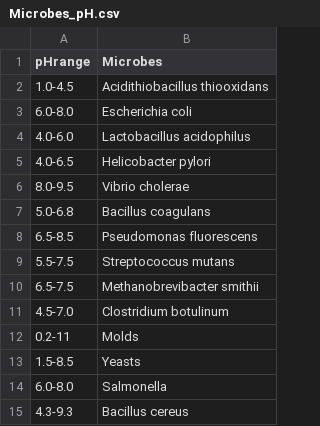
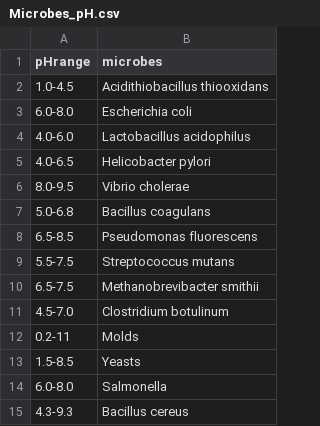
Before and after one commit to AhtritCodes/tds_ph_conversion_chart, a CSV file: Microbes_pH.csv, drawn as a sheet.

Commit message:
changed microbes ph csv

```diff
--- a/Microbes_pH.csv
+++ b/Microbes_pH.csv
@@ -1,2 +1,2 @@
-pHrange,Microbes
+pHrange,microbes
 1.0-4.5,Acidithiobacillus thiooxidans
```
